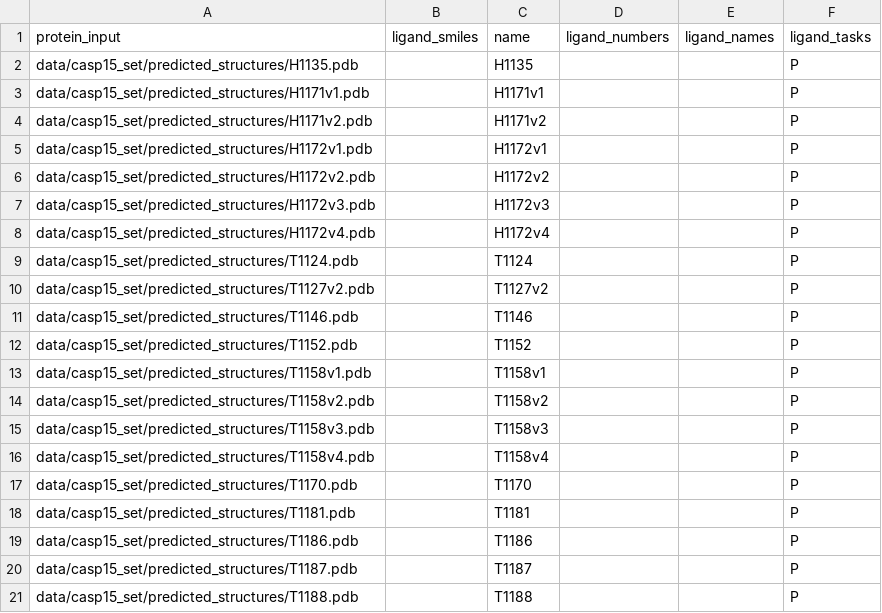
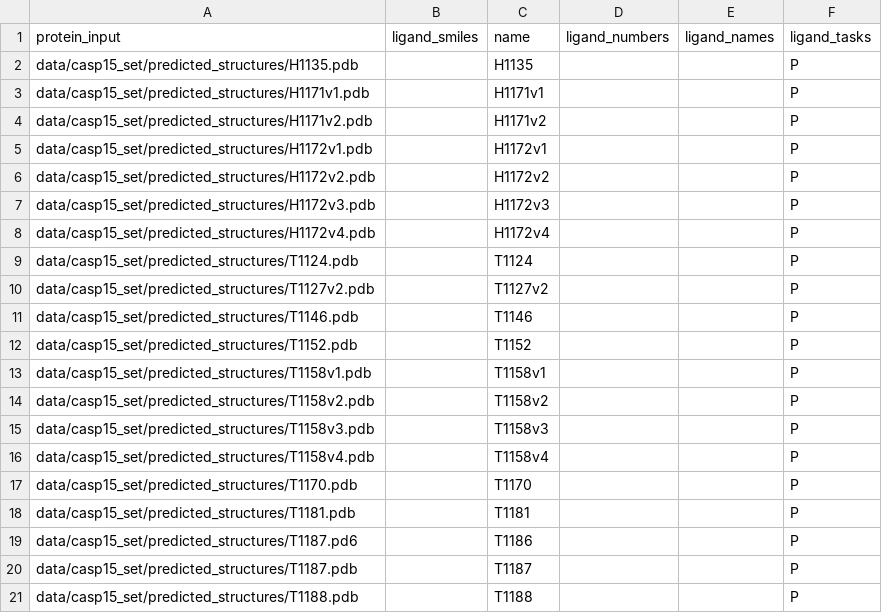
Before and after one commit to AaronXu9/PoseBench, a CSV file: data/test_cases/casp15/ensemble_evaluation_inputs.csv, drawn as a sheet.

```diff
--- a/data/test_cases/casp15/ensemble_evaluation_inputs.csv
+++ b/data/test_cases/casp15/ensemble_evaluation_inputs.csv
@@ -18,3 +18,3 @@ data/casp15_set/predicted_structures/T1170.pdb,,T1170,,,P
 data/casp15_set/predicted_structures/T1181.pdb,,T1181,,,P
-data/casp15_set/predicted_structures/T1186.pdb,,T1186,,,P
+data/casp15_set/predicted_structures/T1187.pd6,,T1186,,,P
 data/casp15_set/predicted_structures/T1187.pdb,,T1187,,,P
```
Also changed, not shown: 15 other files.
